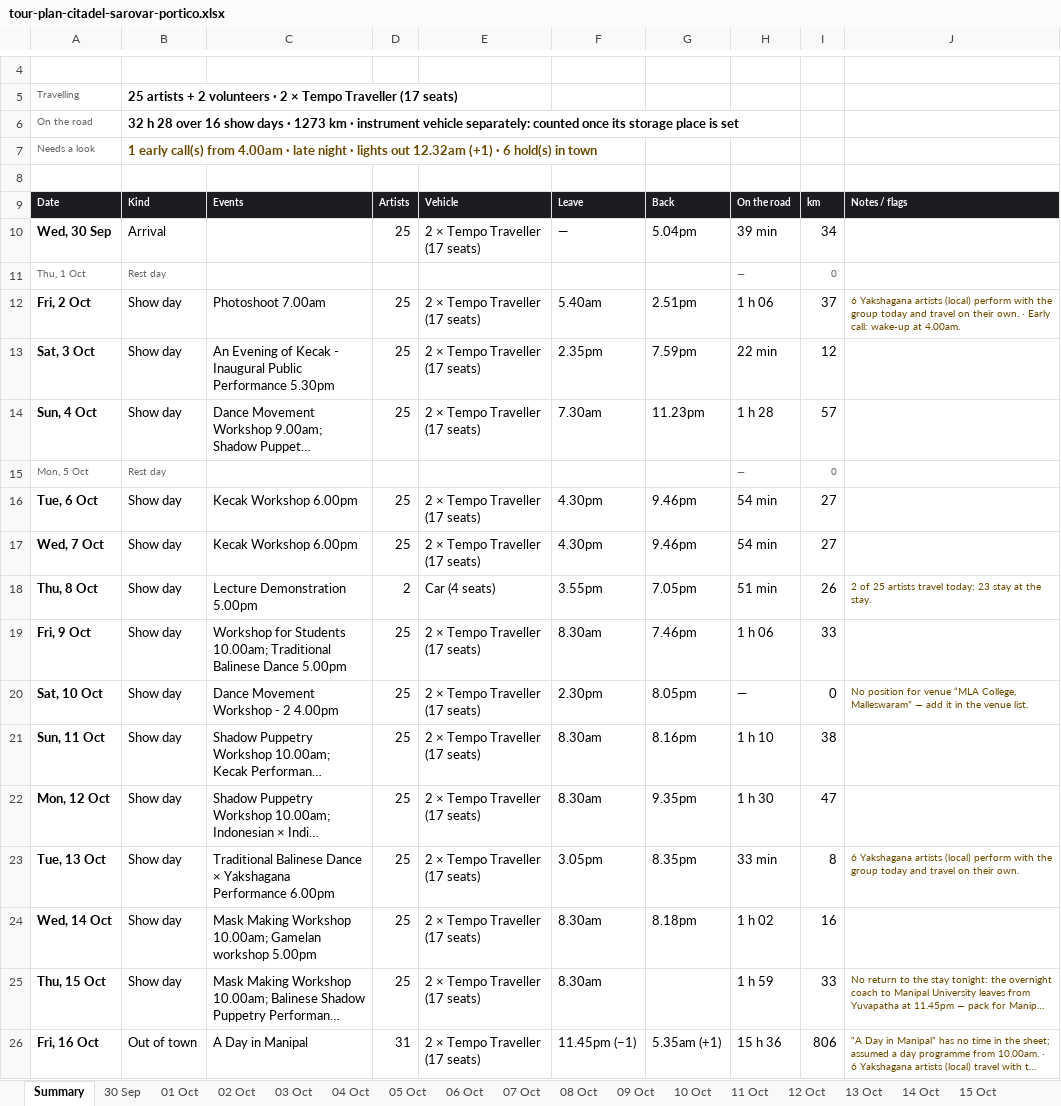
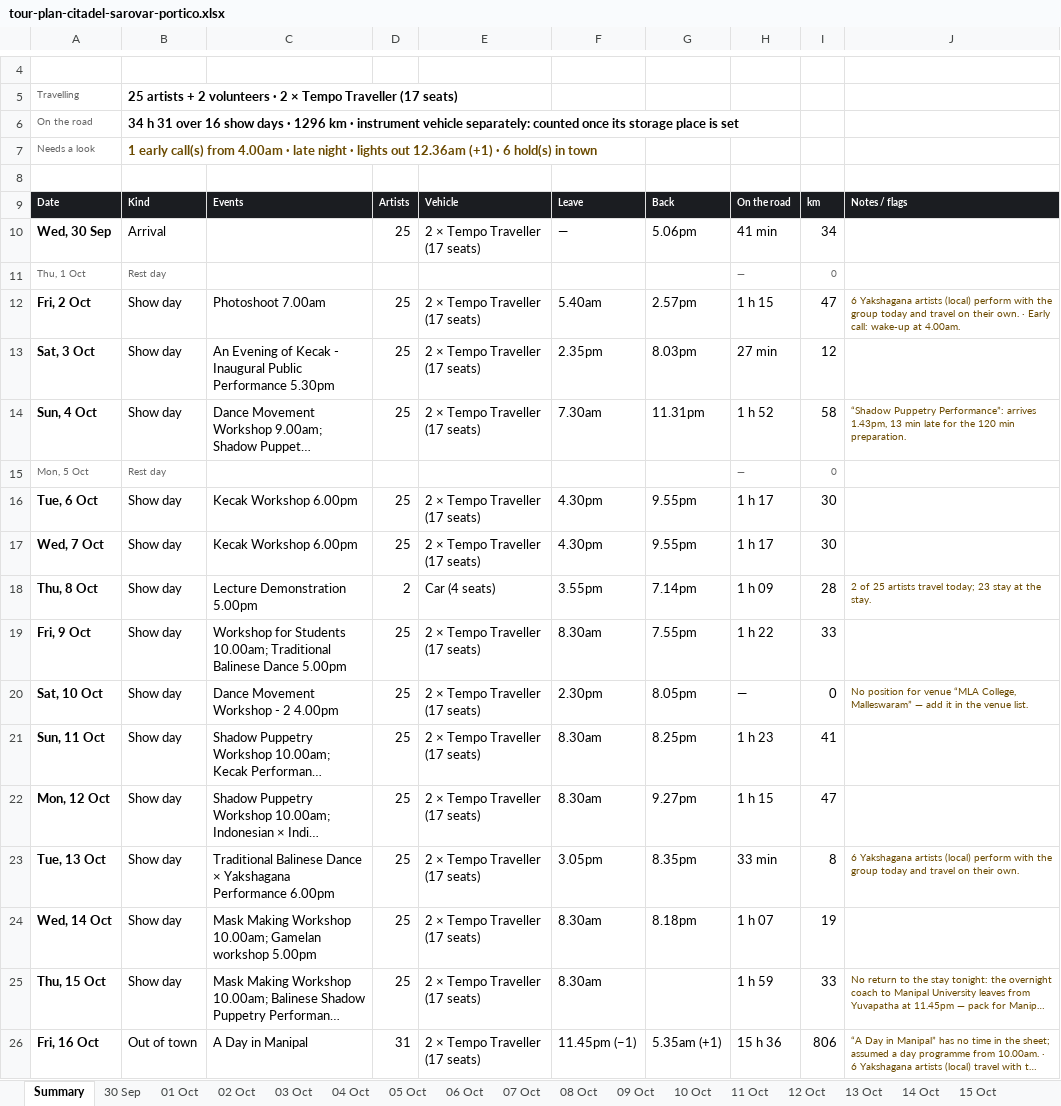
Before and after one commit to p-cult/bali-in-blr, an Excel workbook: plan/tour-plan-citadel-sarovar-portico.xlsx, sheet Summary, drawn as a sheet; only a part is shown, gaps mark what is left out; long unchanged cells end in …; values as stored, in another font and other column widths than the file's, no borders; the diff names each change by its address in the sheet, - before the commit and + after, or states it on an @@ line.

```diff
--- a/plan/tour-plan-citadel-sarovar-portico.xlsx (sheet Summary)
+++ b/plan/tour-plan-citadel-sarovar-portico.xlsx (sheet Summary)
-B6: 32 h 28 over 16 show days · 1273 km ·…
+B6: 34 h 31 over 16 show days · 1296 km ·…
-B7: …lights out 12.32am (+1) ·…
+B7: …lights out 12.36am (+1) ·…
-G10: 5.04pm
+G10: 5.06pm
-H10: 39 min
+H10: 41 min
-G12: 2.51pm
+G12: 2.57pm
-H12: 1 h 06
+H12: 1 h 15
-I12: 37
+I12: 47
-G13: 7.59pm
+G13: 8.03pm
-H13: 22 min
+H13: 27 min
-G14: 11.23pm
+G14: 11.31pm
-H14: 1 h 28
+H14: 1 h 52
-I14: 57
+I14: 58
-J14: (empty)
+J14: “Shadow Puppetry Performance”: arrives 1.43pm, 13 min late for the 120 min preparation.
-G16:G17: 9.46pm
+G16:G17: 9.55pm
-H16:H17: 54 min
+H16:H17: 1 h 17
-I16:I17: 27
+I16:I17: 30
-G18: 7.05pm
+G18: 7.14pm
-H18: 51 min
+H18: 1 h 09
-I18: 26
+I18: 28
-G19: 7.46pm
+G19: 7.55pm
-H19: 1 h 06
+H19: 1 h 22
-G21: 8.16pm
+G21: 8.25pm
-H21: 1 h 10
+H21: 1 h 23
-I21: 38
+I21: 41
-G22: 9.35pm
+G22: 9.27pm
-H22: 1 h 30
+H22: 1 h 15
-H24: 1 h 02
+H24: 1 h 07
-I24: 16
+I24: 19
```
Also changed, not shown: sheet 04 Oct, sheet 09 Oct, sheet 11 Oct, sheet 12 Oct, sheet 03 Oct, sheet 06 Oct, 5 more sheets, plan/tour-plan-20th-mile-routine.xlsx, plan/tour-plan-20th-mile.xlsx, 12 other files.
